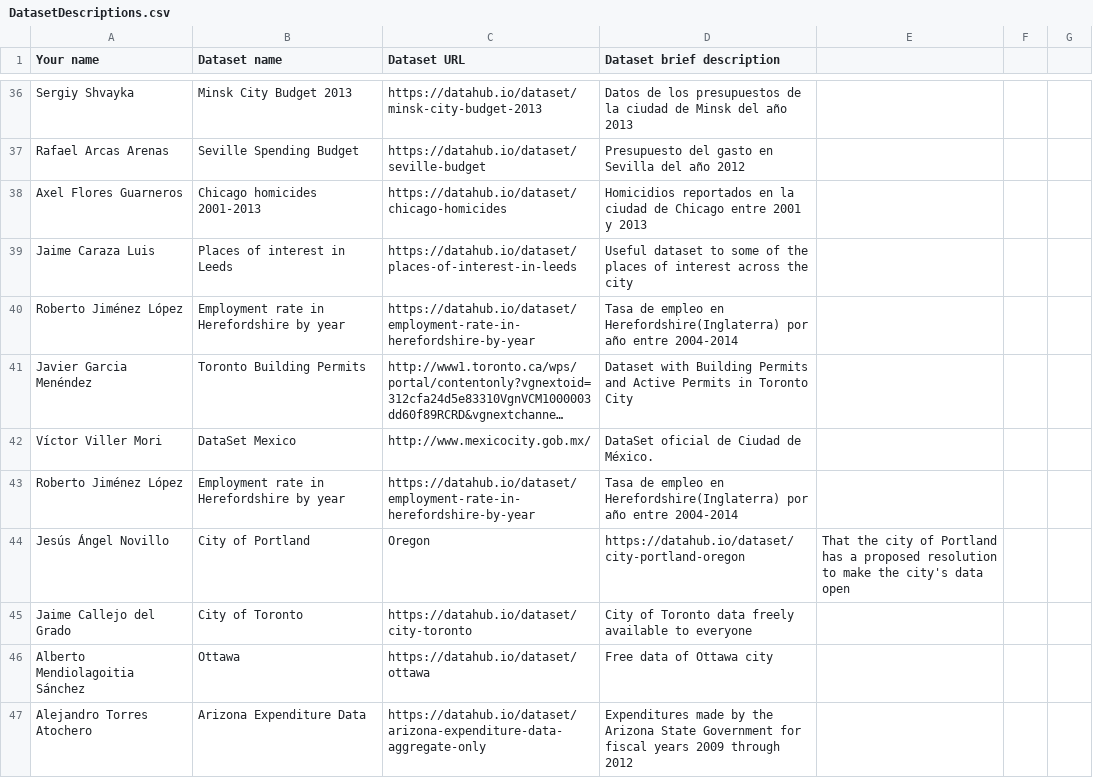
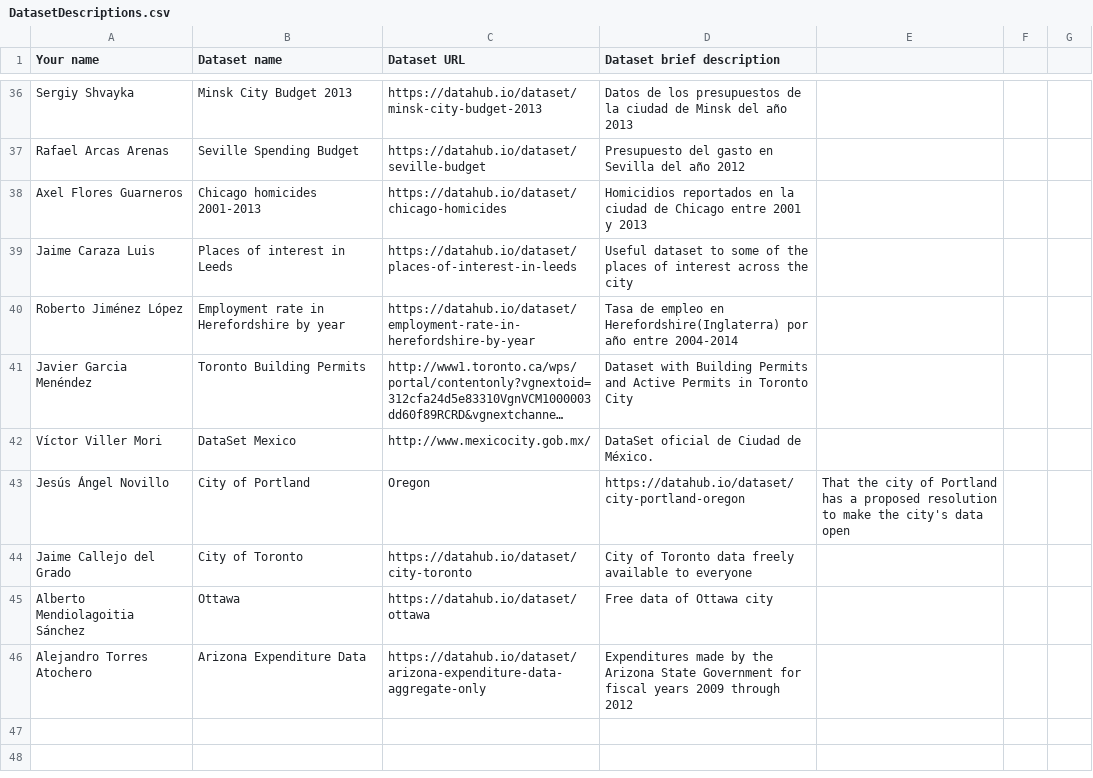
Before and after one commit to FacultadInformatica-LinkedData/Curso2016-2017, a CSV file: Assignment1/DatasetDescriptions.csv, drawn as a sheet; only a part is shown, gaps mark what is left out; long unchanged cells end in …; the diff names each change by its address in the sheet, - before the commit and + after, or states it on an @@ line.

Commit message:
Assigment2

```diff
--- a/Assignment1/DatasetDescriptions.csv
+++ b/Assignment1/DatasetDescriptions.csv
-row 43: Roberto Jiménez López | Employment rate in Herefordshire by year | https://datahub.io/dataset/employment-rate-in-herefordshire-by-year | Tasa de empleo en Herefordshire(Inglaterra) por año entre 2004-2014
```
